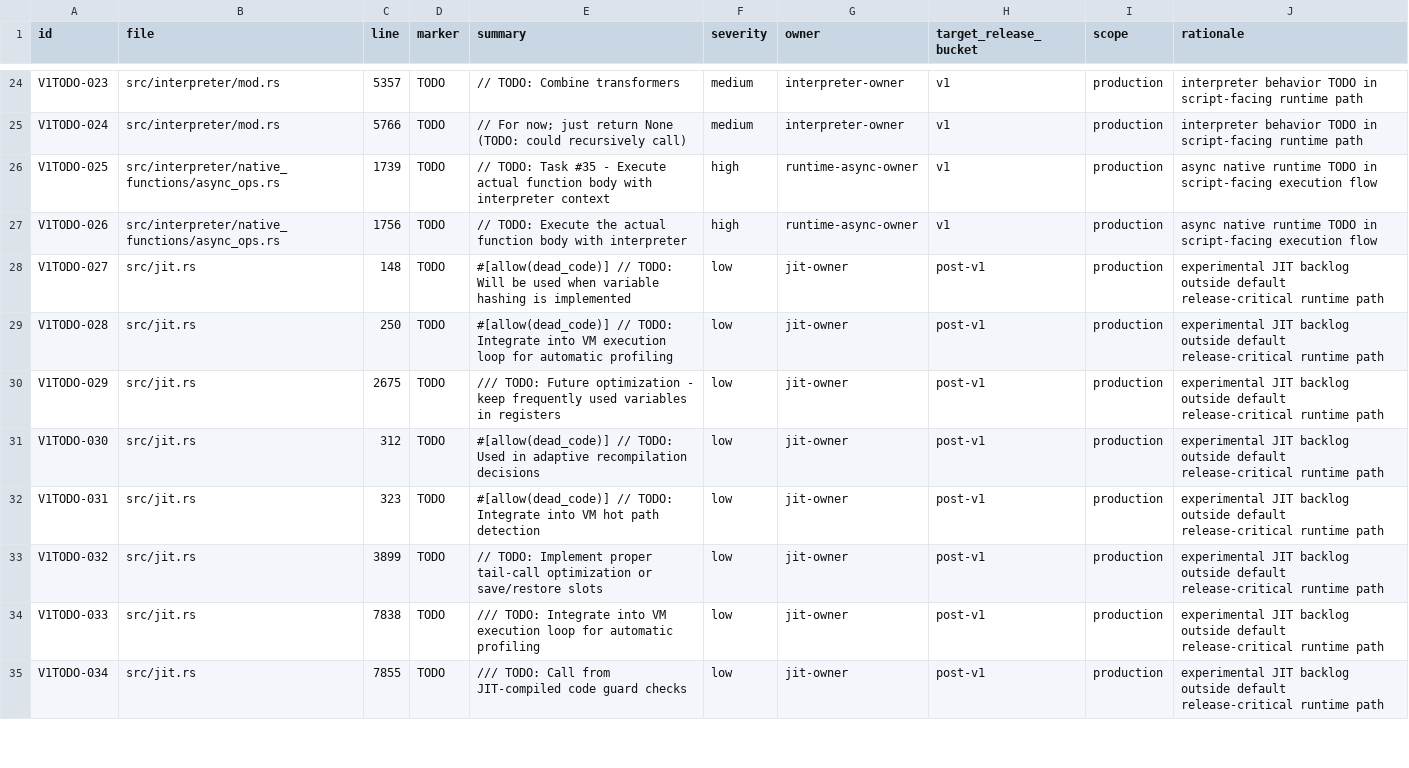
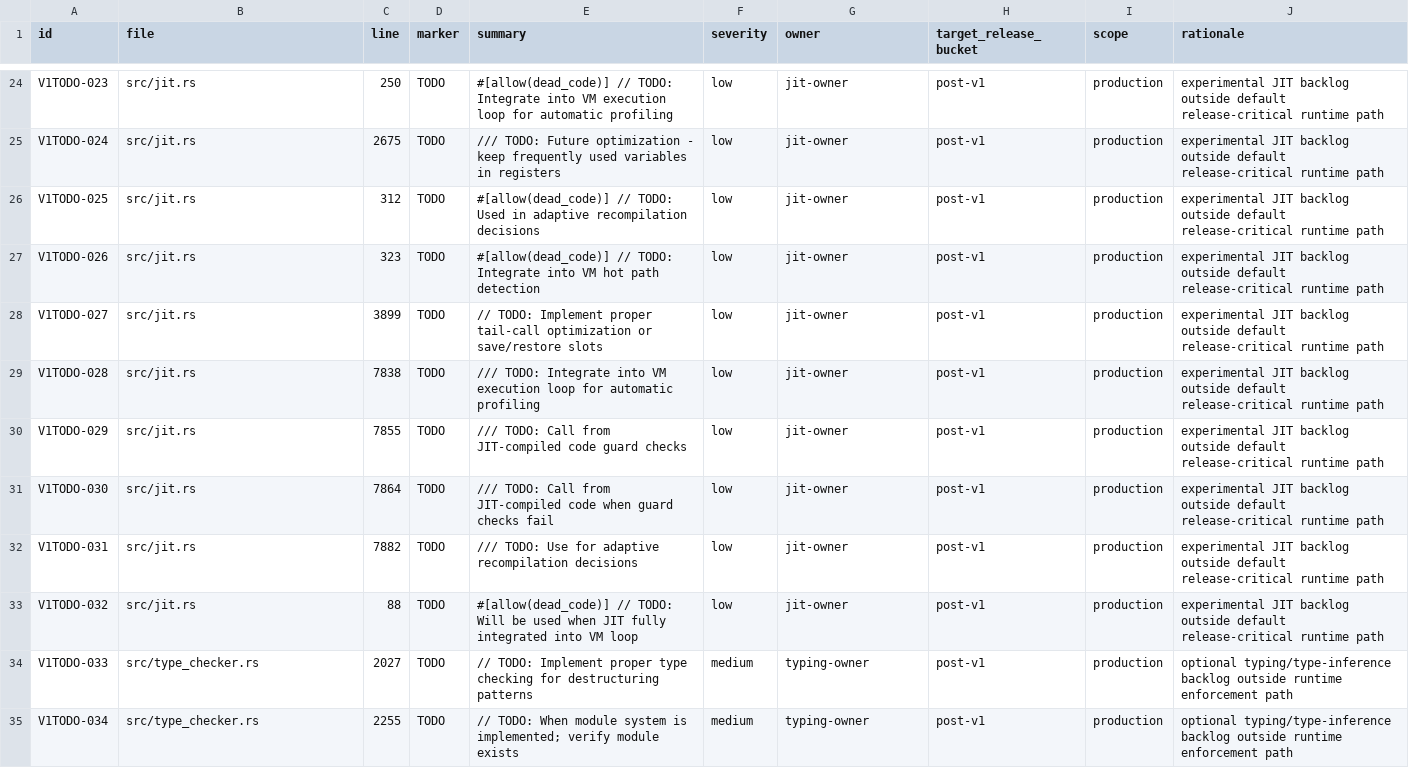
Before and after one commit to rufflang/ruff, a CSV file: docs/generated/V1_CODE_TODO_TRIAGE.csv, drawn as a sheet; only a part is shown, gaps mark what is left out; the diff covers the shown part only; the diff names each change by its address in the sheet, - before the commit and + after, or states it on an @@ line.

Commit message:
prev1(V1U-CODE-002): defer high-risk runtime TODO paths explicitly

```diff
--- a/docs/generated/V1_CODE_TODO_TRIAGE.csv
+++ b/docs/generated/V1_CODE_TODO_TRIAGE.csv
-B24:B25 (file): src/interpreter/mod.rs
+B24:B25 (file): src/jit.rs
-C24 (line): 5357
+C24 (line): 250
-E24 (summary): // TODO: Combine transformers
+E24 (summary): #[allow(dead_code)] // TODO: Integrate into VM execution loop for automatic profiling
-F24:F25 (severity): medium
+F24:F25 (severity): low
-G24:G25 (owner): interpreter-owner
+G24:G25 (owner): jit-owner
-H24:H27 (target_release_bucket): v1
+H24:H27 (target_release_bucket): post-v1
-J24:J25 (rationale): interpreter behavior TODO in script-facing runtime path
+J24:J25 (rationale): experimental JIT backlog outside default release-critical runtime path
-C25 (line): 5766
+C25 (line): 2675
-E25 (summary): // For now; just return None (TODO: could recursively call)
+E25 (summary): /// TODO: Future optimization - keep frequently used variables in registers
-B26:B27 (file): src/interpreter/native_functions/async_ops.rs
+B26:B27 (file): src/jit.rs
-C26 (line): 1739
+C26 (line): 312
-E26 (summary): // TODO: Task #35 - Execute actual function body with interpreter context
+E26 (summary): #[allow(dead_code)] // TODO: Used in adaptive recompilation decisions
-F26:F27 (severity): high
+F26:F27 (severity): low
-G26:G27 (owner): runtime-async-owner
+G26:G27 (owner): jit-owner
-J26:J27 (rationale): async native runtime TODO in script-facing execution flow
+J26:J27 (rationale): experimental JIT backlog outside default release-critical runtime path
-C27 (line): 1756
+C27 (line): 323
-E27 (summary): // TODO: Execute the actual function body with interpreter
+E27 (summary): #[allow(dead_code)] // TODO: Integrate into VM hot path detection
-C28 (line): 148
+C28 (line): 3899
-E28 (summary): #[allow(dead_code)] // TODO: Will be used when variable hashing is implemented
+E28 (summary): // TODO: Implement proper tail-call optimization or save/restore slots
-C29 (line): 250
+C29 (line): 7838
-E29 (summary): #[allow(dead_code)] // TODO: Integrate…
+E29 (summary): /// TODO: Integrate…
-C30 (line): 2675
+C30 (line): 7855
-E30 (summary): /// TODO: Future optimization - keep frequently used variables in registers
+E30 (summary): /// TODO: Call from JIT-compiled code guard checks
-C31 (line): 312
+C31 (line): 7864
-E31 (summary): #[allow(dead_code)] // TODO: Used in adaptive recompilation decisions
+E31 (summary): /// TODO: Call from JIT-compiled code when guard checks fail
-C32 (line): 323
+C32 (line): 7882
-E32 (summary): #[allow(dead_code)] // TODO: Integrate into VM hot path detection
+E32 (summary): /// TODO: Use for adaptive recompilation decisions
-C33 (line): 3899
+C33 (line): 88
-E33 (summary): // TODO: Implement proper tail-call optimization or save/restore slots
+E33 (summary): #[allow(dead_code)] // TODO: Will be used when JIT fully integrated into VM loop
-B34:B35 (file): src/jit.rs
+B34:B35 (file): src/type_checker.rs
-C34 (line): 7838
+C34 (line): 2027
-E34 (summary): /// TODO: Integrate into VM execution loop for automatic profiling
+E34 (summary): // TODO: Implement proper type checking for destructuring patterns
-F34:F35 (severity): low
+F34:F35 (severity): medium
-G34:G35 (owner): jit-owner
+G34:G35 (owner): typing-owner
-J34:J35 (rationale): experimental JIT backlog outside default release-critical runtime path
+J34:J35 (rationale): optional typing/type-inference backlog outside runtime enforcement path
-C35 (line): 7855
+C35 (line): 2255
-E35 (summary): /// TODO: Call from JIT-compiled code guard checks
+E35 (summary): // TODO: When module system is implemented; verify module exists
```
Also changed, not shown: 7 removed rows and 78 edited cells elsewhere in this file, 8 other files.
